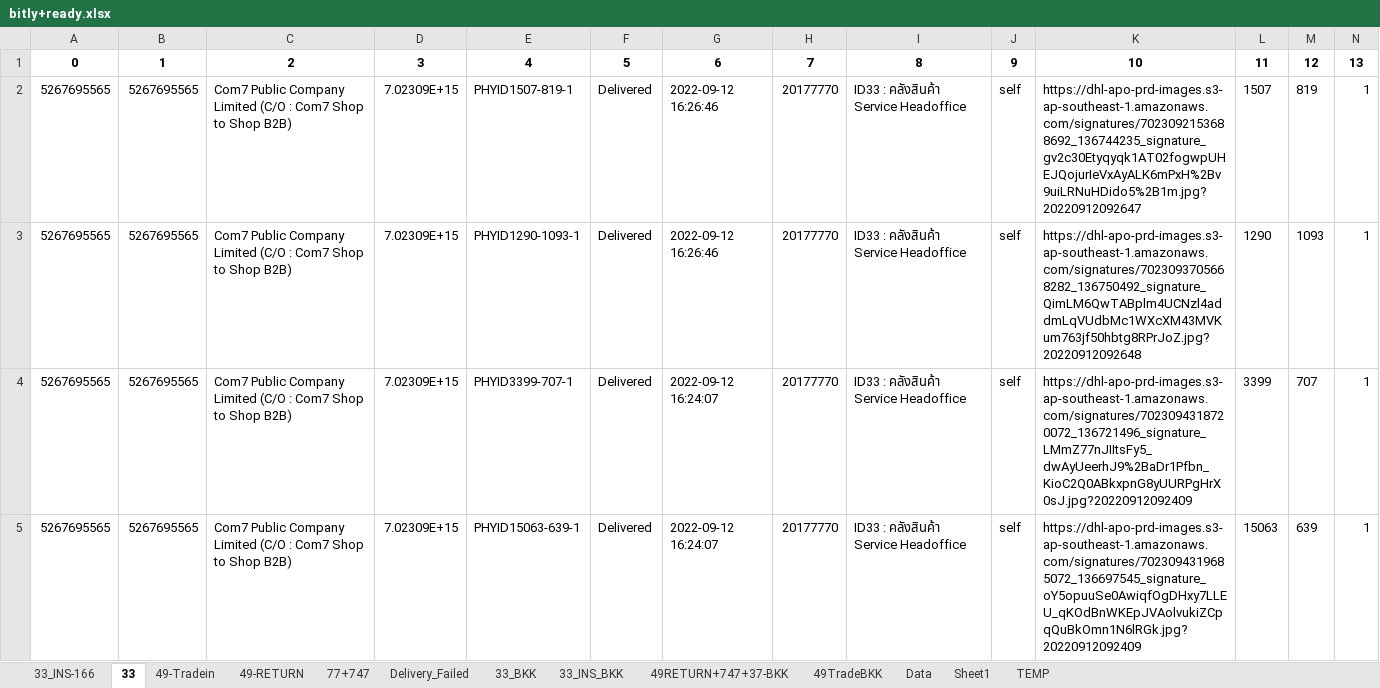
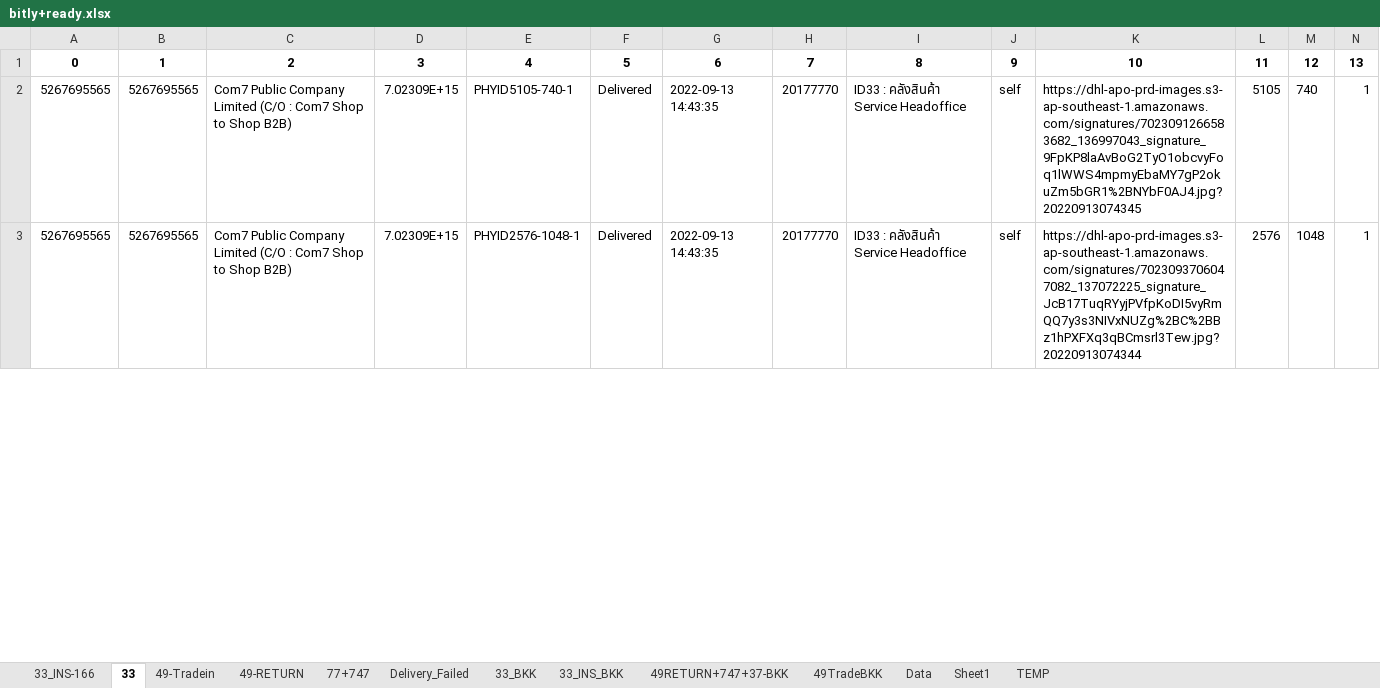
Before and after one commit to famasf1/my-work-python-script, an Excel workbook: bitly+ready.xlsx, sheet 33, drawn as a sheet; only a part is shown; values as stored, in another font and other column widths than the file's, no borders; rows hold the shown columns only; the diff covers the shown part only; the diff names each change by its address in the sheet, - before the commit and + after, or states it on an @@ line.

```diff
--- a/bitly+ready.xlsx (sheet 33)
+++ b/bitly+ready.xlsx (sheet 33)
-E2: PHYID1507-819-1
+E2: PHYID5105-740-1
-G2:G3: 2022-09-12 16:26:46
+G2:G3: 2022-09-13 14:43:35
-K2: https://dhl-apo-prd-images.s3-ap-southeast-1.amazonaws.com/signatures/7023092153688692_136744235_signature_gv2c30Etyqyqk1AT02fogwpUHEJQojurIeVxAyALK6mPxH%2Bv9uiLRNuHDido5%2B1m.jpg?20220912092647
+K2: https://dhl-apo-prd-images.s3-ap-southeast-1.amazonaws.com/signatures/7023091266583682_136997043_signature_9FpKP8laAvBoG2TyO1obcvyFoq1lWWS4mpmyEbaMY7gP2okuZm5bGR1%2BNYbF0AJ4.jpg?20220913074345
-L2: 1507
+L2: 5105
-M2: 819
+M2: 740
-E3: PHYID1290-1093-1
+E3: PHYID2576-1048-1
-K3: https://dhl-apo-prd-images.s3-ap-southeast-1.amazonaws.com/signatures/7023093705668282_136750492_signature_QimLM6QwTABplm4UCNzl4addmLqVUdbMc1WXcXM43MVKum763jf50hbtg8RPrJoZ.jpg?20220912092648
+K3: https://dhl-apo-prd-images.s3-ap-southeast-1.amazonaws.com/signatures/7023093706047082_137072225_signature_JcB17TuqRYyjPVfpKoDI5vyRmQQ7y3s3NIVxNUZg%2BC%2BBz1hPXFXq3qBCmsrl3Tew.jpg?20220913074344
-L3: 1290
+L3: 2576
-M3: 1093
+M3: 1048
-row 4: 5267695565 | 5267695565 | Com7 Public Company Limited (C/O : Com7 Shop to Shop B2B) | 7.02309E+15 | PHYID3399-707-1 | Delivered | 2022-09-12 16:24:07 | 20177770 | ID33 : คลังสินค้า Service Headoffice | self | https://dhl-apo-prd-images.s3-ap-southeast-1.amazonaws.com/signatures/7023094318720072_136721496_signature_LMmZ77nJIItsFy5_dwAyUeerhJ9%2BaDr1Pfbn_KioC2Q0ABkxpnG8yUURPgHrX0sJ.jpg?20220912092409 | 3399 | 707 | 1
-row 5: 5267695565 | 5267695565 | Com7 Public Company Limited (C/O : Com7 Shop to Shop B2B) | 7.02309E+15 | PHYID15063-639-1 | Delivered | 2022-09-12 16:24:07 | 20177770 | ID33 : คลังสินค้า Service Headoffice | self | https://dhl-apo-prd-images.s3-ap-southeast-1.amazonaws.com/signatures/7023094319685072_136697545_signature_oY5opuuSe0AwiqfOgDHxy7LLEU_qKOdBnWKEpJVAolvukiZCpqQuBkOmn1N6lRGk.jpg?20220912092409 | 15063 | 639 | 1
```
Also changed, not shown: 11 removed rows and 13 edited cells elsewhere in this sheet, sheet 49-Tradein, sheet 33_INS-166, sheet 77+747, sheet 49RETURN+747+37-BKK, sheet 33_INS_BKK, sheet 49TradeBKK, 3 more sheets, Autostockin/ยิงรับ 49.xlsx, Docref/bitly+ready.xlsx, 6 other files.
